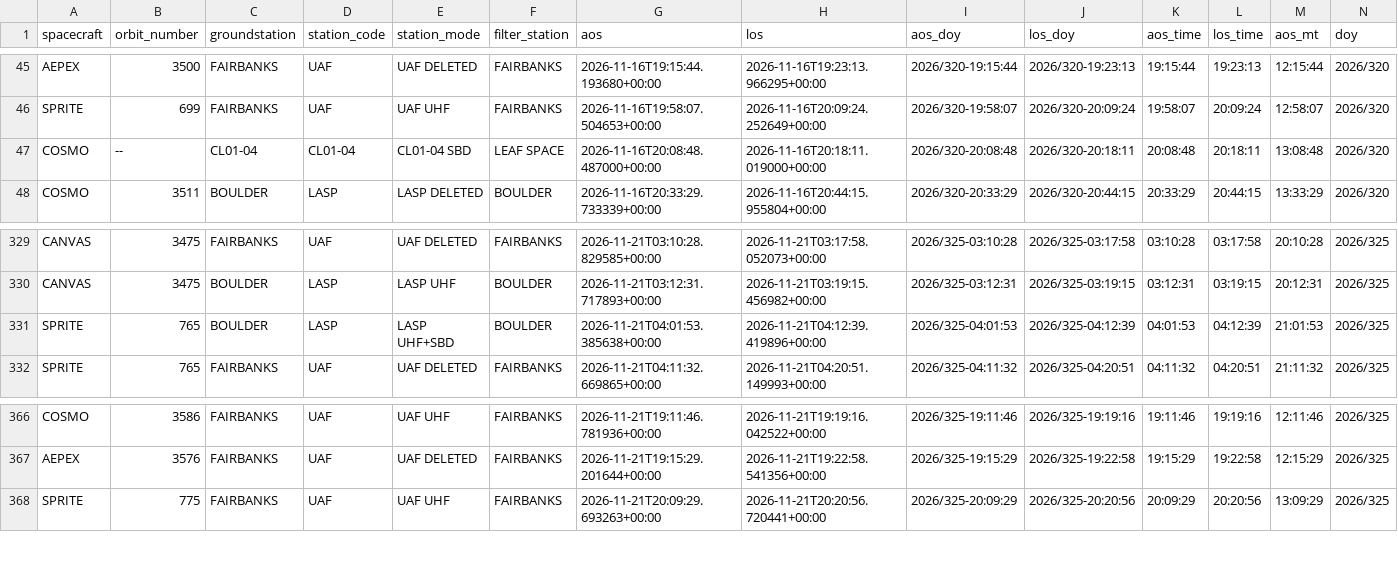
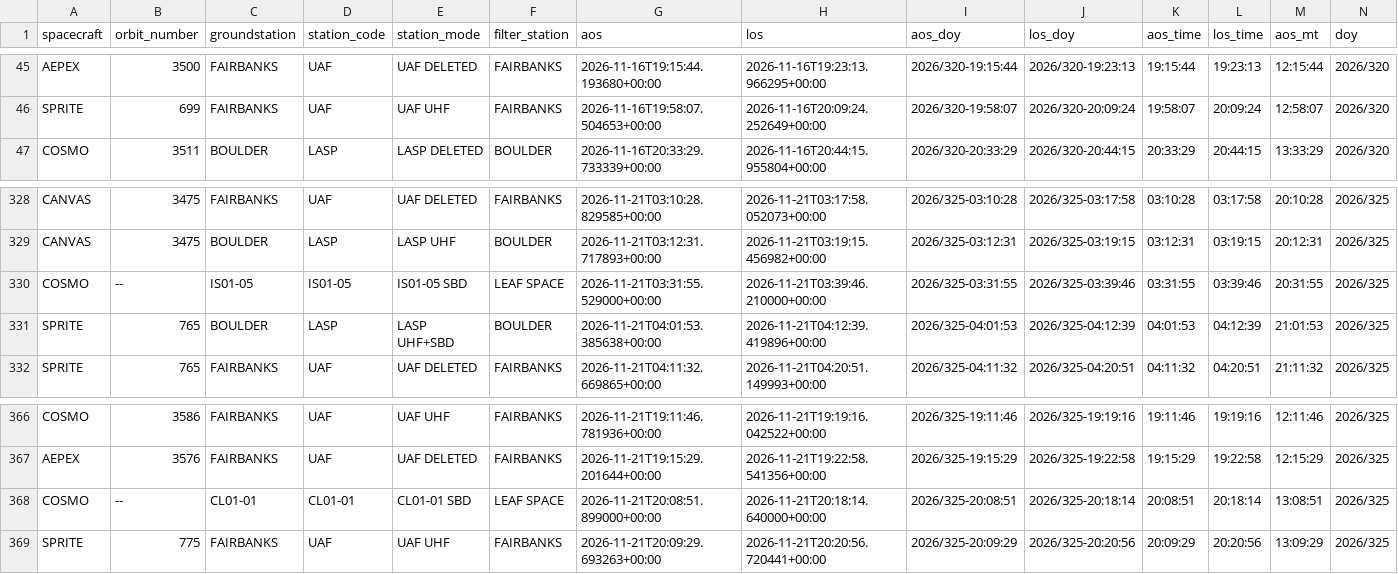
Before and after one commit to AP-15/smallsat-ops, a CSV file: moc-clock/passes.csv, drawn as a sheet; only a part is shown, gaps mark what is left out; removed rows and columns are numbered as before the commit, all else as after; rows hold the shown columns only; the diff names each change by its address in the sheet, - before the commit and + after, or states it on an @@ line.

Commit message:
Update MOC clock static site (2026-11-19 06:01:05Z)

```diff
--- a/moc-clock/passes.csv
+++ b/moc-clock/passes.csv
-row 47: COSMO | -- | CL01-04 | CL01-04 | CL01-04 SBD | LEAF SPACE | 2026-11-16T20:08:48.487000+00:00 | 2026-11-16T20:18:11.019000+00:00 | 2026/320-20:08:48 | 2026/320-20:18:11 | 20:08:48 | 20:18:11 | 13:08:48 | 2026/320
+row 330: COSMO | -- | IS01-05 | IS01-05 | IS01-05 SBD | LEAF SPACE | 2026-11-21T03:31:55.529000+00:00 | 2026-11-21T03:39:46.210000+00:00 | 2026/325-03:31:55 | 2026/325-03:39:46 | 03:31:55 | 03:39:46 | 20:31:55 | 2026/325
+row 368: COSMO | -- | CL01-01 | CL01-01 | CL01-01 SBD | LEAF SPACE | 2026-11-21T20:08:51.899000+00:00 | 2026-11-21T20:18:14.640000+00:00 | 2026/325-20:08:51 | 2026/325-20:18:14 | 20:08:51 | 20:18:14 | 13:08:51 | 2026/325
```
Also changed, not shown: 1 other file.
